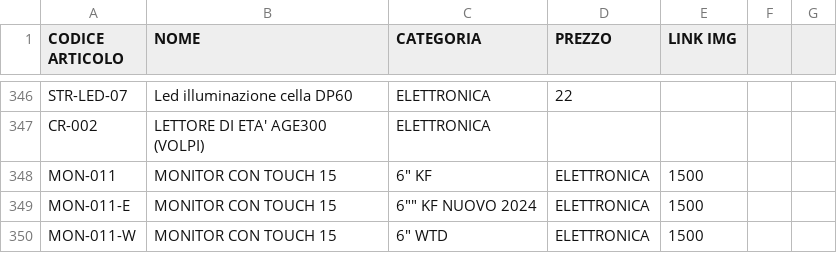
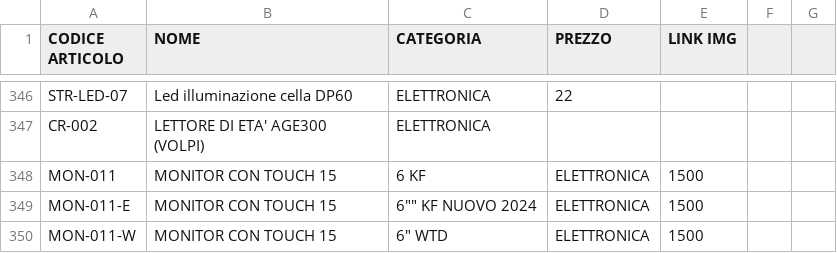
Before and after one commit to MicorhardAss/mhricambi, a CSV file: listaprodotti.csv, drawn as a sheet; only a part is shown, gaps mark what is left out.

Commit message:
Update listaprodotti.csv

```diff
--- a/listaprodotti.csv
+++ b/listaprodotti.csv
@@ -347,3 +347,3 @@ STR-LED-07,Led illuminazione cella DP60,ELETTRONICA,22
 CR-002,LETTORE DI ETA' AGE300 (VOLPI),ELETTRONICA,
-MON-011,MONITOR CON TOUCH 15,6" KF,ELETTRONICA,1500,
+MON-011,MONITOR CON TOUCH 15,6 KF,ELETTRONICA,1500,
 MON-011-E,MONITOR CON TOUCH 15,6"" KF NUOVO 2024,ELETTRONICA,1500,
```
